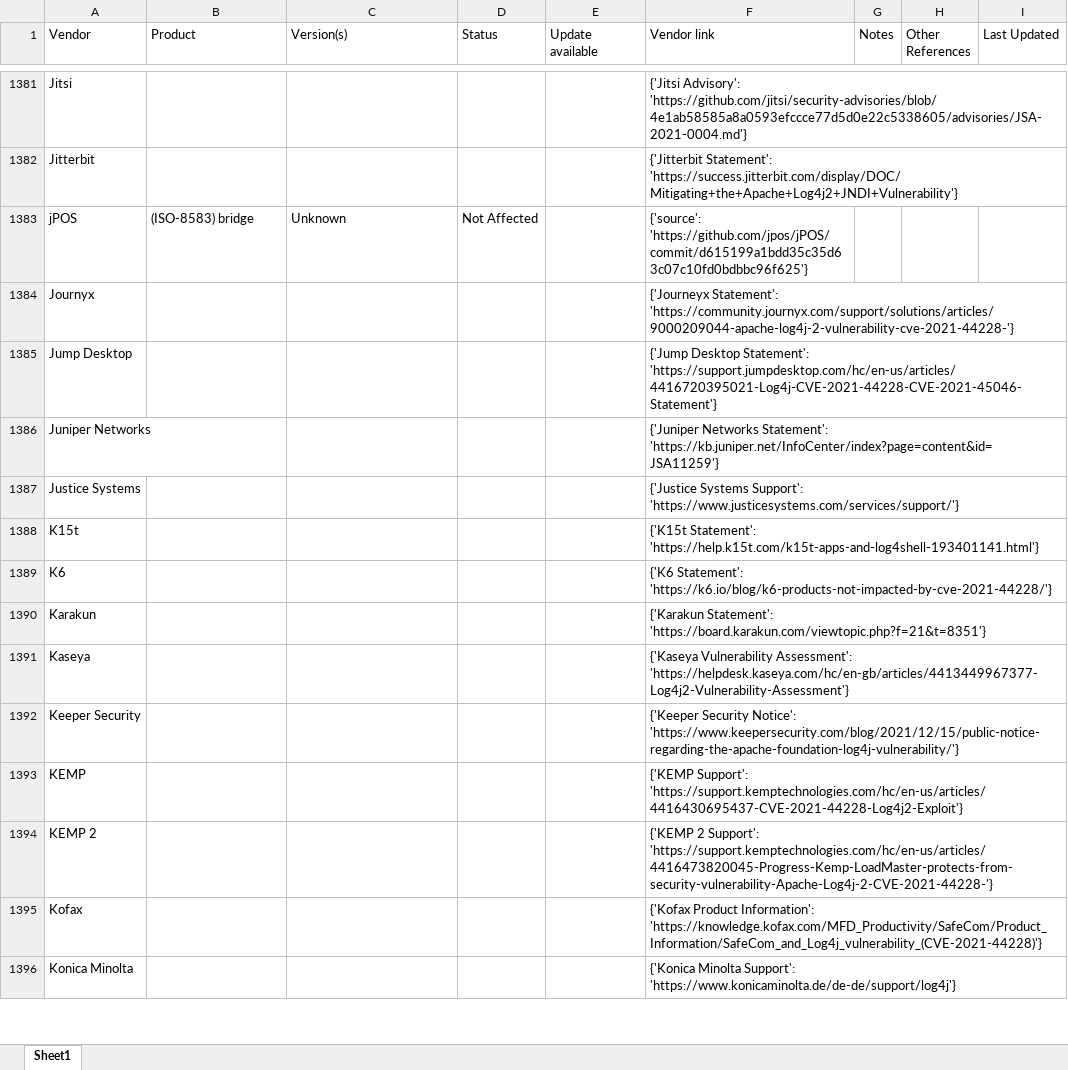
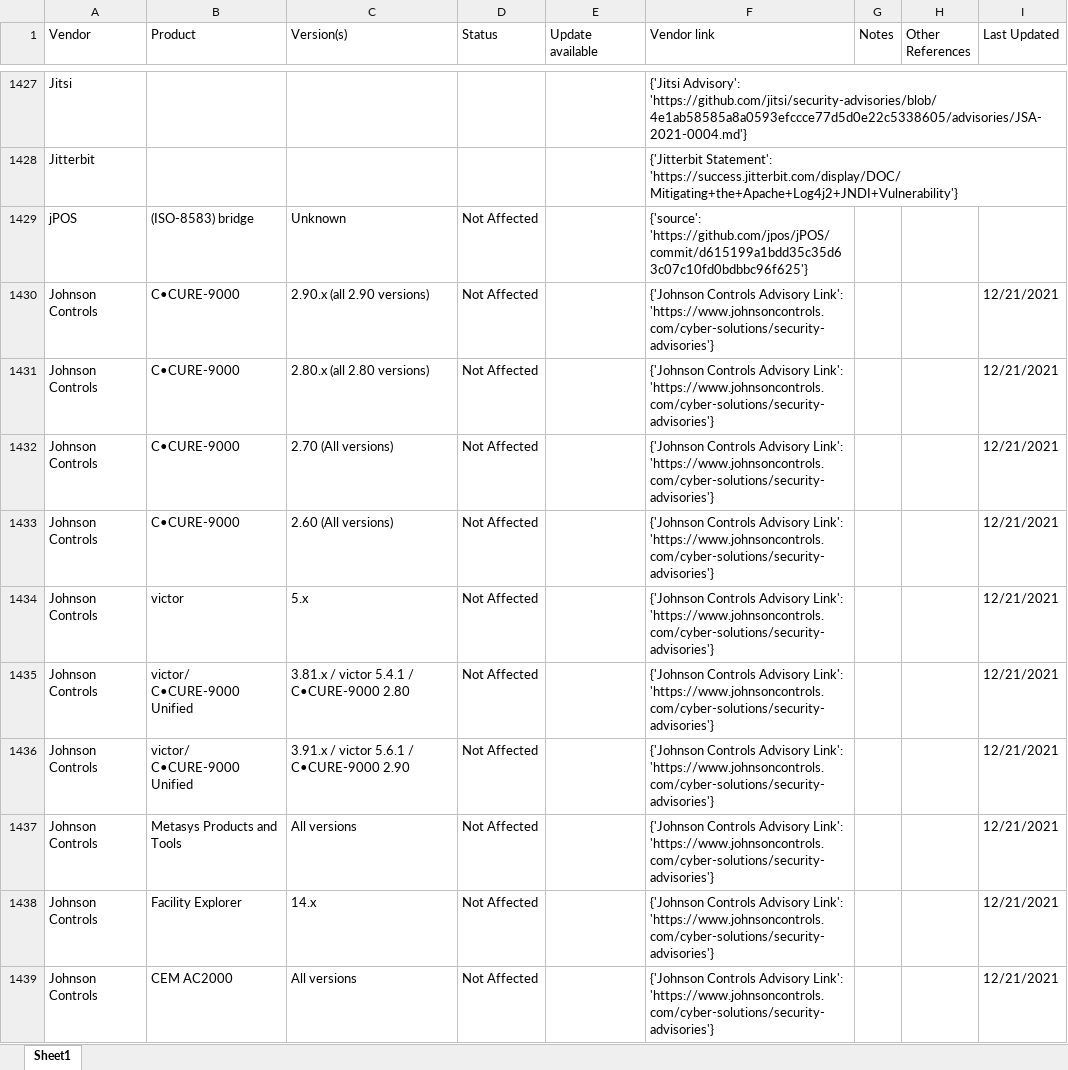
Before and after one commit to curated-intel/Log4Shell-IOCs, an Excel workbook: CI_Log4Shell_Products/XLSX/Log4j_AffectedProducts_cisagov.xlsx, sheet Sheet1, drawn as a sheet; only a part is shown, gaps mark what is left out; the shorter side is filled out with more unchanged rows; values as stored, in another font and other column widths than the file's, no borders; table styles not drawn; the diff covers the shown part only; the diff names each change by its address in the sheet, - before the commit and + after, or states it on an @@ line.

```diff
--- a/CI_Log4Shell_Products/XLSX/Log4j_AffectedProducts_cisagov.xlsx (sheet Sheet1)
+++ b/CI_Log4Shell_Products/XLSX/Log4j_AffectedProducts_cisagov.xlsx (sheet Sheet1)
+row 1430: Johnson Controls | C•CURE‐9000 | 2.90.x (all 2.90 versions) | Not Affected |  | {'Johnson Controls Advisory Link': 'https://www.johnsoncontrols.com/cyber-solutions/security-advisories'} |  |  | 12/21/2021
+row 1431: Johnson Controls | C•CURE‐9000 | 2.80.x (all 2.80 versions) | Not Affected |  | {'Johnson Controls Advisory Link': 'https://www.johnsoncontrols.com/cyber-solutions/security-advisories'} |  |  | 12/21/2021
+row 1432: Johnson Controls | C•CURE‐9000 | 2.70 (All versions) | Not Affected |  | {'Johnson Controls Advisory Link': 'https://www.johnsoncontrols.com/cyber-solutions/security-advisories'} |  |  | 12/21/2021
+row 1433: Johnson Controls | C•CURE‐9000 | 2.60 (All versions) | Not Affected |  | {'Johnson Controls Advisory Link': 'https://www.johnsoncontrols.com/cyber-solutions/security-advisories'} |  |  | 12/21/2021
+row 1434: Johnson Controls | victor | 5.x | Not Affected |  | {'Johnson Controls Advisory Link': 'https://www.johnsoncontrols.com/cyber-solutions/security-advisories'} |  |  | 12/21/2021
+row 1435: Johnson Controls | victor/ C•CURE‐9000 Unified | 3.81.x / victor 5.4.1 / C•CURE‐9000 2.80 | Not Affected |  | {'Johnson Controls Advisory Link': 'https://www.johnsoncontrols.com/cyber-solutions/security-advisories'} |  |  | 12/21/2021
+row 1436: Johnson Controls | victor/ C•CURE‐9000 Unified | 3.91.x / victor 5.6.1 / C•CURE‐9000 2.90 | Not Affected |  | {'Johnson Controls Advisory Link': 'https://www.johnsoncontrols.com/cyber-solutions/security-advisories'} |  |  | 12/21/2021
+row 1437: Johnson Controls | Metasys Products and Tools | All versions | Not Affected |  | {'Johnson Controls Advisory Link': 'https://www.johnsoncontrols.com/cyber-solutions/security-advisories'} |  |  | 12/21/2021
+row 1438: Johnson Controls | Facility Explorer | 14.x | Not Affected |  | {'Johnson Controls Advisory Link': 'https://www.johnsoncontrols.com/cyber-solutions/security-advisories'} |  |  | 12/21/2021
+row 1439: Johnson Controls | CEM AC2000 | All versions | Not Affected |  | {'Johnson Controls Advisory Link': 'https://www.johnsoncontrols.com/cyber-solutions/security-advisories'} |  |  | 12/21/2021
```
Also changed, not shown: 125 added rows, 1 removed row and 52 edited cells elsewhere in this sheet, CI_Log4Shell_Products/XLSX/Log4j_AffectedProducts_NCSC-NL.xlsx, CI_Log4Shell_Products/XLSX/Log4j_AffectedProducts_swithak.xlsx, 1 other file.
